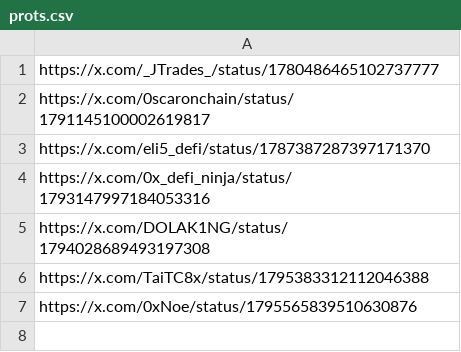
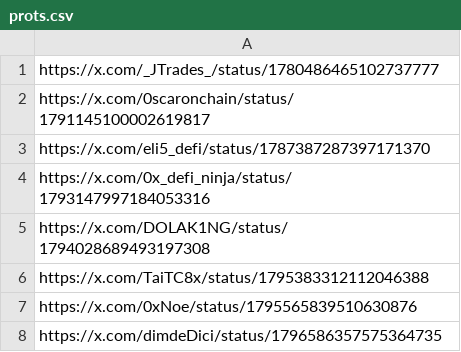
Before and after one commit to AngleProtocol/testers, a CSV file: tweetos/prots.csv, drawn as a sheet; the diff names each change by its address in the sheet, - before the commit and + after, or states it on an @@ line.

Commit message:
Update prots.csv

```diff
--- a/tweetos/prots.csv
+++ b/tweetos/prots.csv
+row 8: https://x.com/dimdeDici/status/1796586357575364735
```
